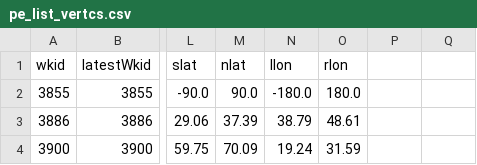
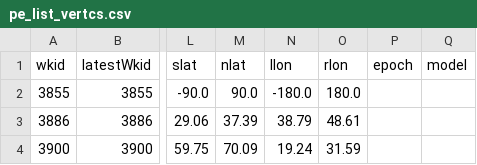
Before and after one commit to Esri/projection-engine-db-doc, a CSV file: csv/pe_list_vertcs.csv, drawn as a sheet; only a part is shown, gaps mark what is left out; the diff names each change by its address in the sheet, - before the commit and + after, or states it on an @@ line.

Commit message:
added dynamic info to CRS tables

```diff
--- a/csv/pe_list_vertcs.csv
+++ b/csv/pe_list_vertcs.csv
-P1: (empty)
+P1: epoch
-Q1: (empty)
+Q1: model
```
Also changed, not shown: 27 other files.
